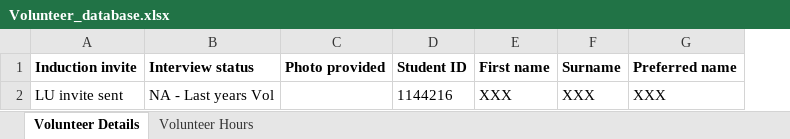
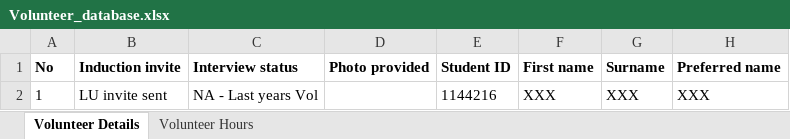
Before and after one commit to JingLiu2049/LincolnUni-3rd-Project-KidsUni, an Excel workbook: uploads/Volunteer_database.xlsx, sheet Volunteer Details, drawn as a sheet; only a part is shown; values as stored, in another font and other column widths than the file's, no borders; the diff names each change by its address in the sheet, - before the commit and + after, or states it on an @@ line.

```diff
--- a/uploads/Volunteer_database.xlsx (sheet Volunteer Details)
+++ b/uploads/Volunteer_database.xlsx (sheet Volunteer Details)
+column A, rows 1-2: No | 1
```
Also changed, not shown: uploads/School_membership_database.xlsx, 10 other files.
